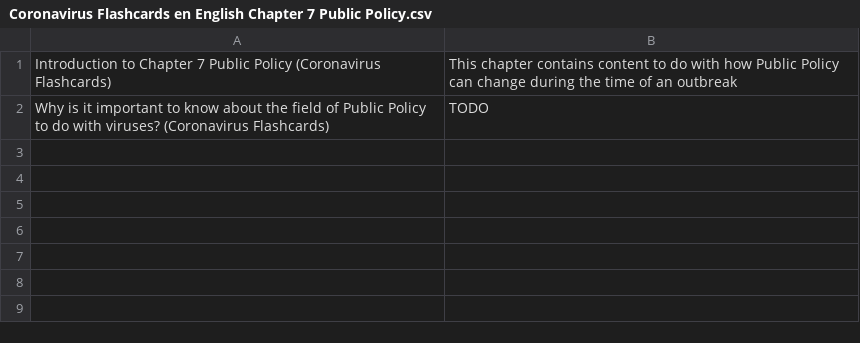
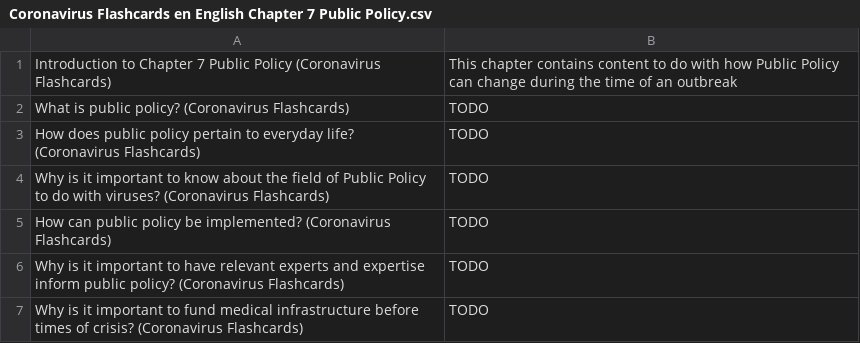
Before and after one commit to darigovresearch/Coronavirus-Flashcards, a CSV file: en/Coronavirus Flashcards en English Chapter 7 Public Policy.csv, drawn as a sheet; the diff names each change by its address in the sheet, - before the commit and + after, or states it on an @@ line.

Commit message:
feat[en]: Adds some placeholder flashcards to chapters 4, 6, 7 & 8

```diff
--- a/en/Coronavirus Flashcards en English Chapter 7 Public Policy.csv
+++ b/en/Coronavirus Flashcards en English Chapter 7 Public Policy.csv
+row 2: What is public policy? (Coronavirus Flashcards) | TODO
+row 3: How does public policy pertain to everyday life? (Coronavirus Flashcards) | TODO
+row 5: How can public policy be implemented? (Coronavirus Flashcards) | TODO
+row 6: Why is it important to have relevant experts and expertise inform public policy? (Coronavirus Flashcards) | TODO
+row 7: Why is it important to fund medical infrastructure before times of crisis? (Coronavirus Flashcards) | TODO
```
Also changed, not shown: en/Coronavirus Flashcards en English Chapter 2 History of Epidemics.csv, en/Coronavirus Flashcards en English Chapter 4 Medicine.csv, 2 other files.
